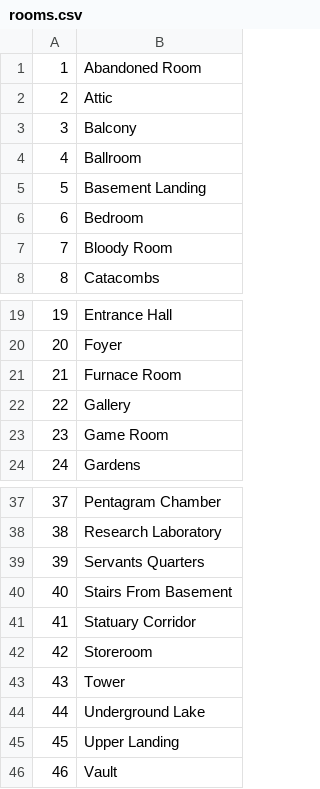
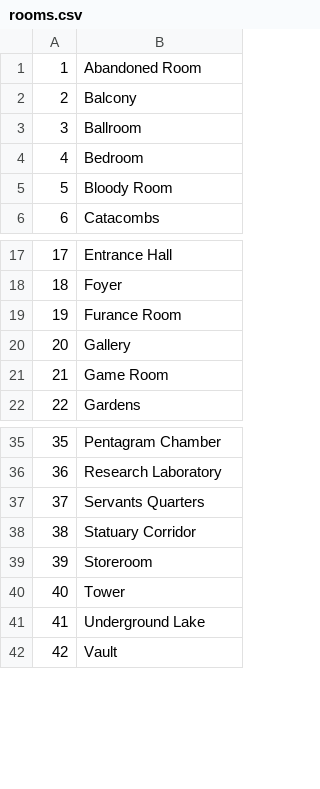
Before and after one commit to texas-mule/project1-raj-rob, a CSV file: data/rooms.csv, drawn as a sheet; only a part is shown, gaps mark what is left out; removed rows and columns are numbered as before the commit, all else as after; the diff names each change by its address in the sheet, - before the commit and + after, or states it on an @@ line.

Commit message:
Add files via upload

```diff
--- a/data/rooms.csv
+++ b/data/rooms.csv
-row 2: 2 | Attic
@@ column A renumbered from row 2 down @@
-row 5: 5 | Basement Landing
-B19: Furnace Room
+B19: Furance Room
-row 40: 40 | Stairs From Basement
-row 45: 45 | Upper Landing
```
